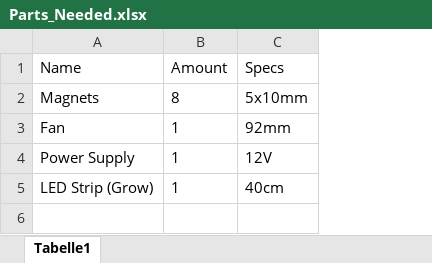
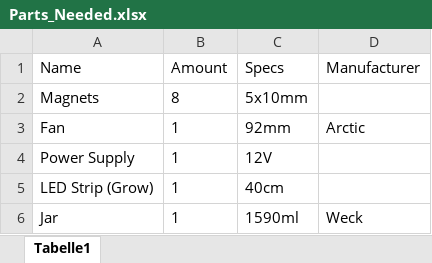
Before and after one commit to Project-Exhale/Photobioreactor_Development, an Excel workbook: Photobioreactor/Reactor_rev1/Parts_Needed.xlsx, sheet Tabelle1, drawn as a sheet; values as stored, in another font and other column widths than the file's, no borders; the diff names each change by its address in the sheet, - before the commit and + after, or states it on an @@ line.

```diff
--- a/Photobioreactor/Reactor_rev1/Parts_Needed.xlsx (sheet Tabelle1)
+++ b/Photobioreactor/Reactor_rev1/Parts_Needed.xlsx (sheet Tabelle1)
+column D (Manufacturer), row 3: Arctic
+row 6: Jar | 1 | 1590ml | Weck
```
Also changed, not shown: 3 other files.
